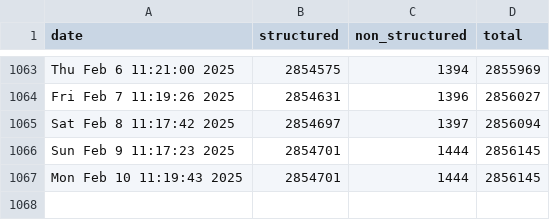
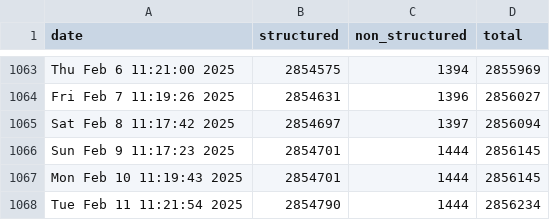
Before and after one commit to PatLittle/OpenGov_R_Scripts, a CSV file: sVn-report.csv, drawn as a sheet; only a part is shown, gaps mark what is left out; the diff names each change by its address in the sheet, - before the commit and + after, or states it on an @@ line.

```diff
--- a/sVn-report.csv
+++ b/sVn-report.csv
+row 1068: Tue Feb 11 11:21:54 2025 | 2854790 | 1444 | 2856234
```
Also changed, not shown: PD-Count-nonStr.csv, PD-Count.csv.
